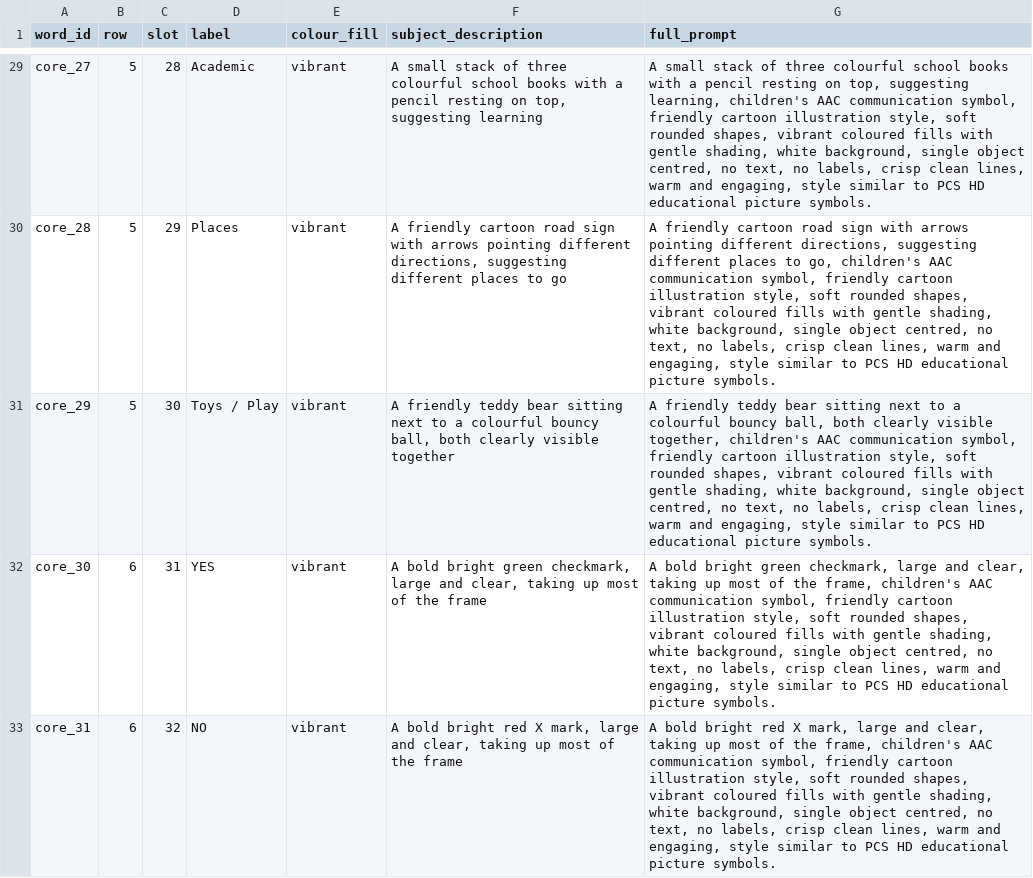
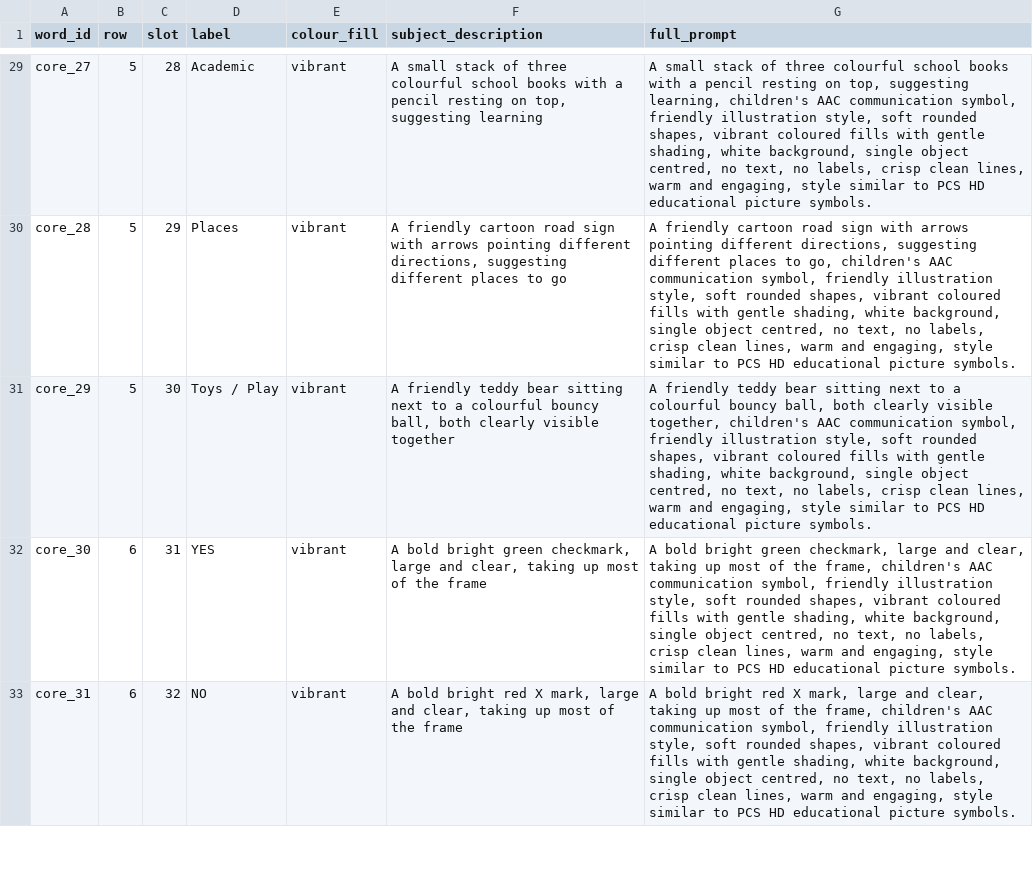
Before and after one commit to kanehronsky/ele-talk, a CSV file: bulk-gen/core-36-prompts.csv, drawn as a sheet; only a part is shown, gaps mark what is left out; the diff covers the shown part only; the diff names each change by its address in the sheet, - before the commit and + after, or states it on an @@ line.

```diff
--- a/bulk-gen/core-36-prompts.csv
+++ b/bulk-gen/core-36-prompts.csv
-G29 (full_prompt): …symbol, friendly cartoon illustration style,…
+G29 (full_prompt): …symbol, friendly illustration style,…
-G30 (full_prompt): …symbol, friendly cartoon illustration style,…
+G30 (full_prompt): …symbol, friendly illustration style,…
-G31 (full_prompt): …symbol, friendly cartoon illustration style,…
+G31 (full_prompt): …symbol, friendly illustration style,…
-G32 (full_prompt): …symbol, friendly cartoon illustration style,…
+G32 (full_prompt): …symbol, friendly illustration style,…
-G33 (full_prompt): …symbol, friendly cartoon illustration style,…
+G33 (full_prompt): …symbol, friendly illustration style,…
```
Also changed, not shown: 31 edited cells elsewhere in this file.
